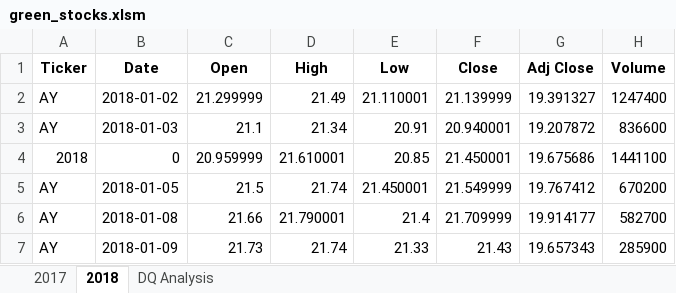
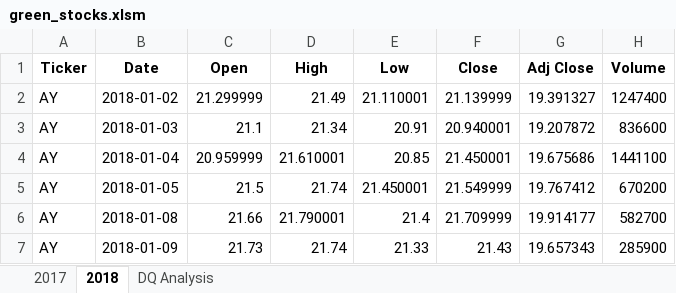
Before and after one commit to swichtenberg/stock-analysis, an Excel workbook: green_stocks.xlsm, sheet 2018, drawn as a sheet; only a part is shown; values as stored, in another font and other column widths than the file's, no borders; the diff names each change by its address in the sheet, - before the commit and + after, or states it on an @@ line.

Commit message:
Add files via upload

```diff
--- a/green_stocks.xlsm (sheet 2018)
+++ b/green_stocks.xlsm (sheet 2018)
-A4 (Ticker): 2018
+A4 (Ticker): AY
-B4 (Date): 0
+B4 (Date): 2018-01-04
```
Also changed, not shown: sheet DQ Analysis.
